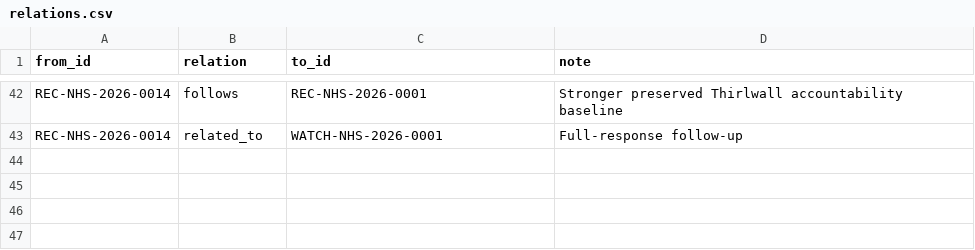
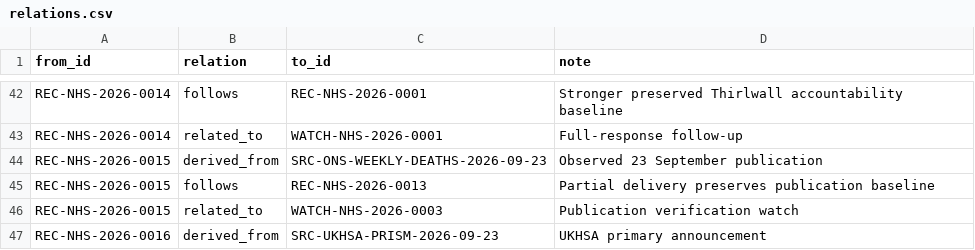
Before and after one commit to armpitpete/nhs-evidence, a CSV file: index/relations.csv, drawn as a sheet; only a part is shown, gaps mark what is left out.

```diff
--- a/index/relations.csv
+++ b/index/relations.csv
@@ -43 +43,5 @@ REC-NHS-2026-0014,follows,REC-NHS-2026-0001,"Stronger preserved Thirlwall accoun
 REC-NHS-2026-0014,related_to,WATCH-NHS-2026-0001,"Full-response follow-up"
+REC-NHS-2026-0015,derived_from,SRC-ONS-WEEKLY-DEATHS-2026-09-23,"Observed 23 September publication"
+REC-NHS-2026-0015,follows,REC-NHS-2026-0013,"Partial delivery preserves publication baseline"
+REC-NHS-2026-0015,related_to,WATCH-NHS-2026-0003,"Publication verification watch"
+REC-NHS-2026-0016,derived_from,SRC-UKHSA-PRISM-2026-09-23,"UKHSA primary announcement"
```
Also changed, not shown: 8 other files.
